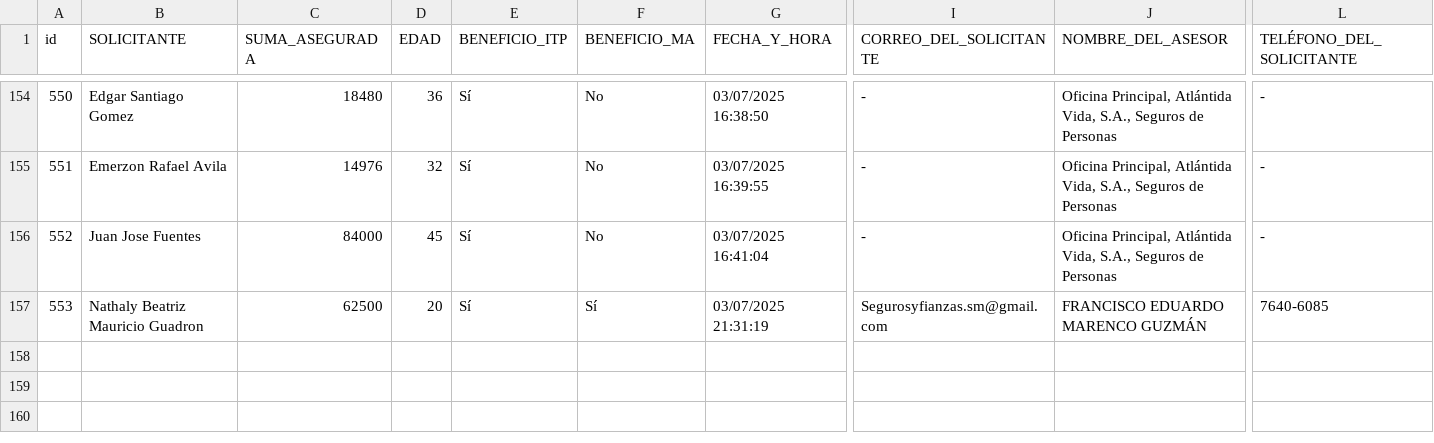
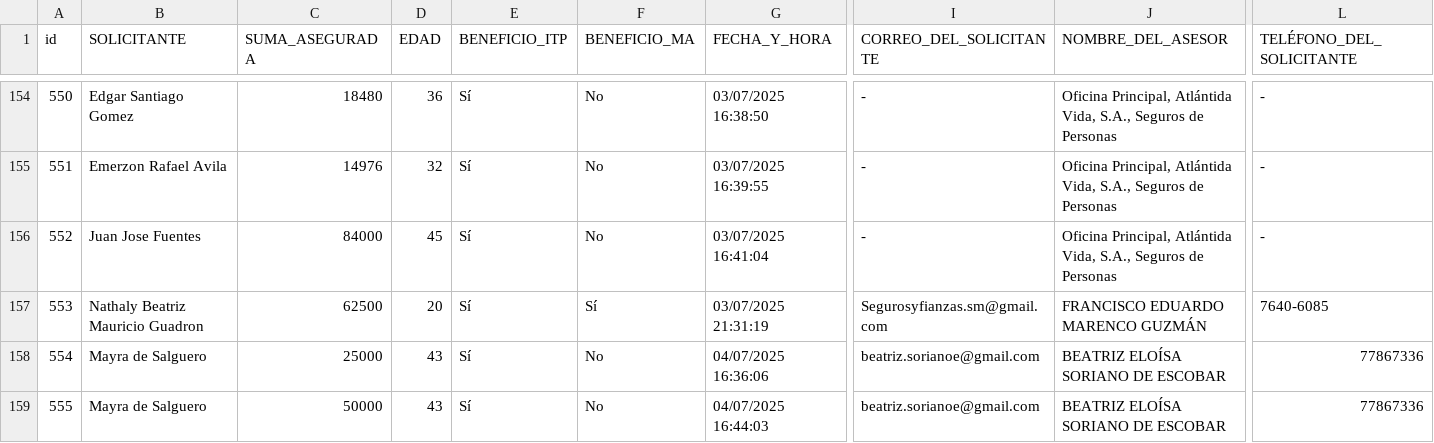
Before and after one commit to ricardoactuario/Estad-sticas, a CSV file: cotizador02.csv, drawn as a sheet; only a part is shown, gaps mark what is left out; rows hold the shown columns only; the diff names each change by its address in the sheet, - before the commit and + after, or states it on an @@ line.

Commit message:
Actualizar cotizador02.csv automáticamente

```diff
--- a/cotizador02.csv
+++ b/cotizador02.csv
+row 158: 554 | Mayra de Salguero | 25000 | 43 | Sí | No | 04/07/2025 16:36:06 | beatriz.sorianoe@gmail.com | BEATRIZ ELOÍSA SORIANO DE ESCOBAR | 77867336
+row 159: 555 | Mayra de Salguero | 50000 | 43 | Sí | No | 04/07/2025 16:44:03 | beatriz.sorianoe@gmail.com | BEATRIZ ELOÍSA SORIANO DE ESCOBAR | 77867336
```
